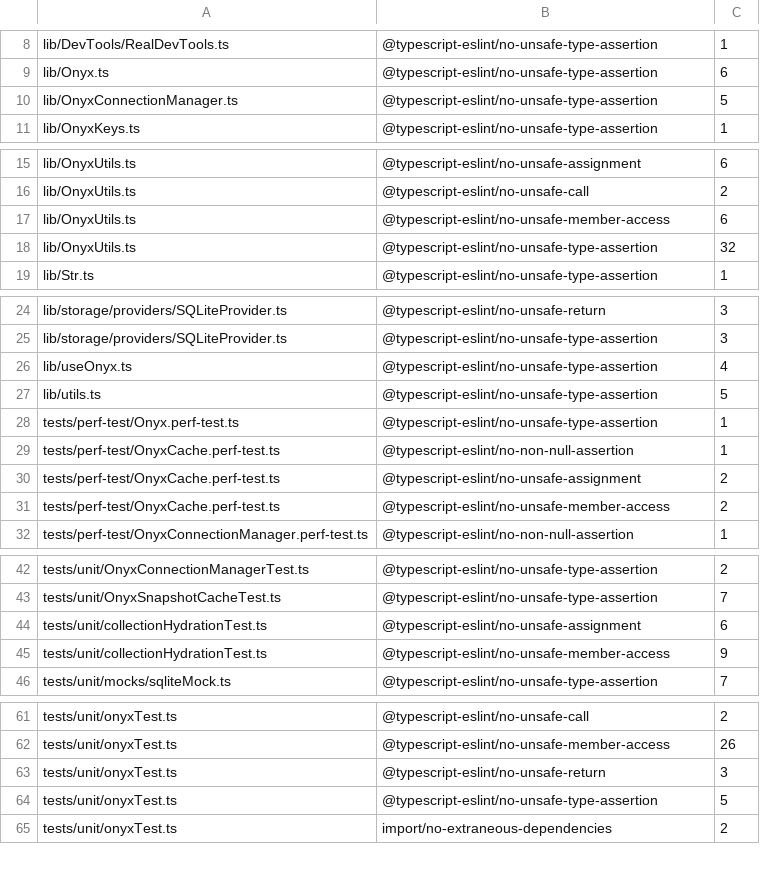
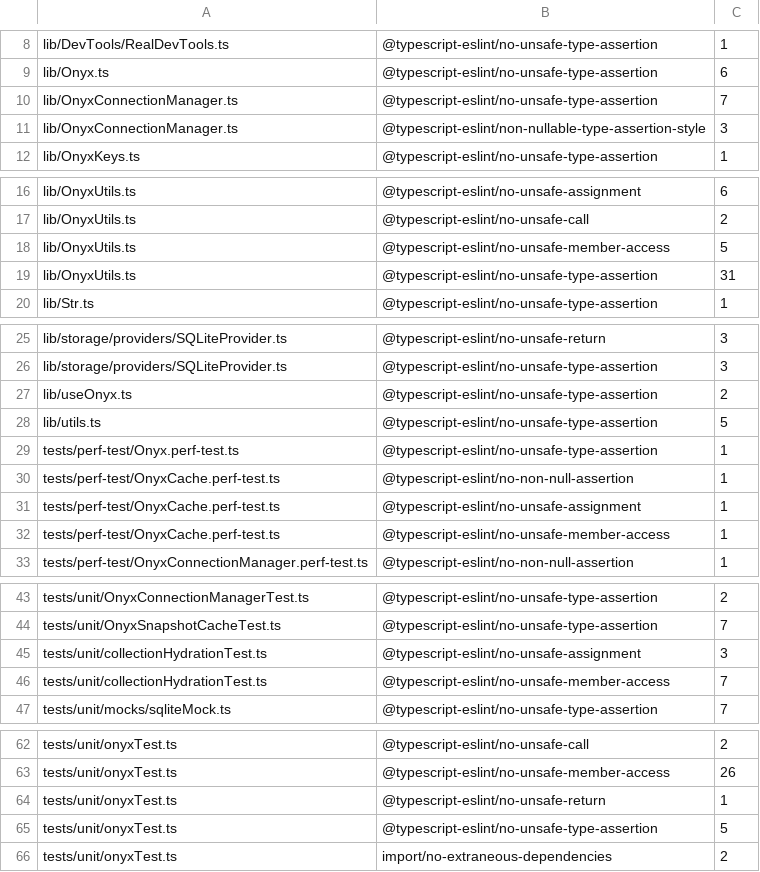
Before and after one commit to Expensify/react-native-onyx, a TSV file: eslint.seatbelt.tsv, drawn as a sheet; only a part is shown, gaps mark what is left out.

```diff
--- a/eslint.seatbelt.tsv
+++ b/eslint.seatbelt.tsv
@@ -9,3 +9,4 @@
 "lib/Onyx.ts"	"@typescript-eslint/no-unsafe-type-assertion"	6
-"lib/OnyxConnectionManager.ts"	"@typescript-eslint/no-unsafe-type-assertion"	5
+"lib/OnyxConnectionManager.ts"	"@typescript-eslint/no-unsafe-type-assertion"	7
+"lib/OnyxConnectionManager.ts"	"@typescript-eslint/non-nullable-type-assertion-style"	3
 "lib/OnyxKeys.ts"	"@typescript-eslint/no-unsafe-type-assertion"	1
@@ -16,4 +17,4 @@
 "lib/OnyxUtils.ts"	"@typescript-eslint/no-unsafe-call"	2
-"lib/OnyxUtils.ts"	"@typescript-eslint/no-unsafe-member-access"	6
-"lib/OnyxUtils.ts"	"@typescript-eslint/no-unsafe-type-assertion"	32
+"lib/OnyxUtils.ts"	"@typescript-eslint/no-unsafe-member-access"	5
+"lib/OnyxUtils.ts"	"@typescript-eslint/no-unsafe-type-assertion"	31
 "lib/Str.ts"	"@typescript-eslint/no-unsafe-type-assertion"	1
@@ -25,3 +26,3 @@
 "lib/storage/providers/SQLiteProvider.ts"	"@typescript-eslint/no-unsafe-type-assertion"	3
-"lib/useOnyx.ts"	"@typescript-eslint/no-unsafe-type-assertion"	4
+"lib/useOnyx.ts"	"@typescript-eslint/no-unsafe-type-assertion"	2
 "lib/utils.ts"	"@typescript-eslint/no-unsafe-type-assertion"	5
@@ -29,4 +30,4 @@
 "tests/perf-test/OnyxCache.perf-test.ts"	"@typescript-eslint/no-non-null-assertion"	1
-"tests/perf-test/OnyxCache.perf-test.ts"	"@typescript-eslint/no-unsafe-assignment"	2
-"tests/perf-test/OnyxCache.perf-test.ts"	"@typescript-eslint/no-unsafe-member-access"	2
+"tests/perf-test/OnyxCache.perf-test.ts"	"@typescript-eslint/no-unsafe-assignment"	1
+"tests/perf-test/OnyxCache.perf-test.ts"	"@typescript-eslint/no-unsafe-member-access"	1
 "tests/perf-test/OnyxConnectionManager.perf-test.ts"	"@typescript-eslint/no-non-null-assertion"	1
@@ -43,4 +44,4 @@
 "tests/unit/OnyxSnapshotCacheTest.ts"	"@typescript-eslint/no-unsafe-type-assertion"	7
-"tests/unit/collectionHydrationTest.ts"	"@typescript-eslint/no-unsafe-assignment"	6
-"tests/unit/collectionHydrationTest.ts"	"@typescript-eslint/no-unsafe-member-access"	9
+"tests/unit/collectionHydrationTest.ts"	"@typescript-eslint/no-unsafe-assignment"	3
+"tests/unit/collectionHydrationTest.ts"	"@typescript-eslint/no-unsafe-member-access"	7
 "tests/unit/mocks/sqliteMock.ts"	"@typescript-eslint/no-unsafe-type-assertion"	7
@@ -62,3 +63,3 @@
 "tests/unit/onyxTest.ts"	"@typescript-eslint/no-unsafe-member-access"	26
-"tests/unit/onyxTest.ts"	"@typescript-eslint/no-unsafe-return"	3
+"tests/unit/onyxTest.ts"	"@typescript-eslint/no-unsafe-return"	1
 "tests/unit/onyxTest.ts"	"@typescript-eslint/no-unsafe-type-assertion"	5
```
Also changed, not shown: 12 other files.
